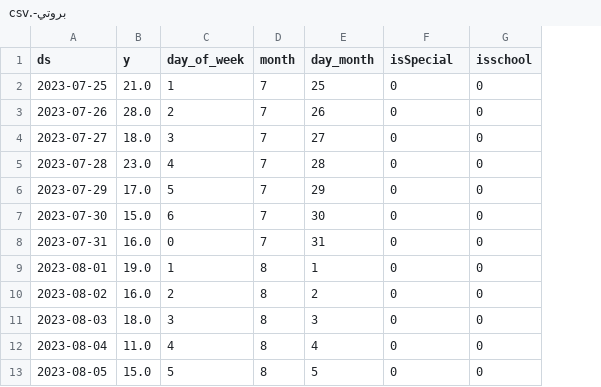
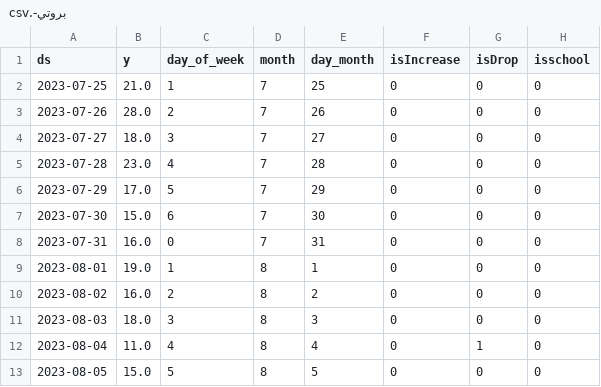
Before and after one commit to mdnaseif/MVP, a CSV file: بروتي-.csv, drawn as a sheet; only a part is shown; the diff names each change by its address in the sheet, - before the commit and + after, or states it on an @@ line.

Commit message:
added drop sales feature

```diff
--- a/بروتي-.csv
+++ b/بروتي-.csv
+column G (isDrop), rows 2-13: 0 | 0 | 0 | 0 | 0 | 0 | 0 | 0 | 0 | 0 | 1 | 0
-F1: isSpecial
+F1: isIncrease
```
Also changed, not shown: شاي مثلج - توت ورمان-.csv, شاي مثلج - يوسفي-.csv, 3 other files.
